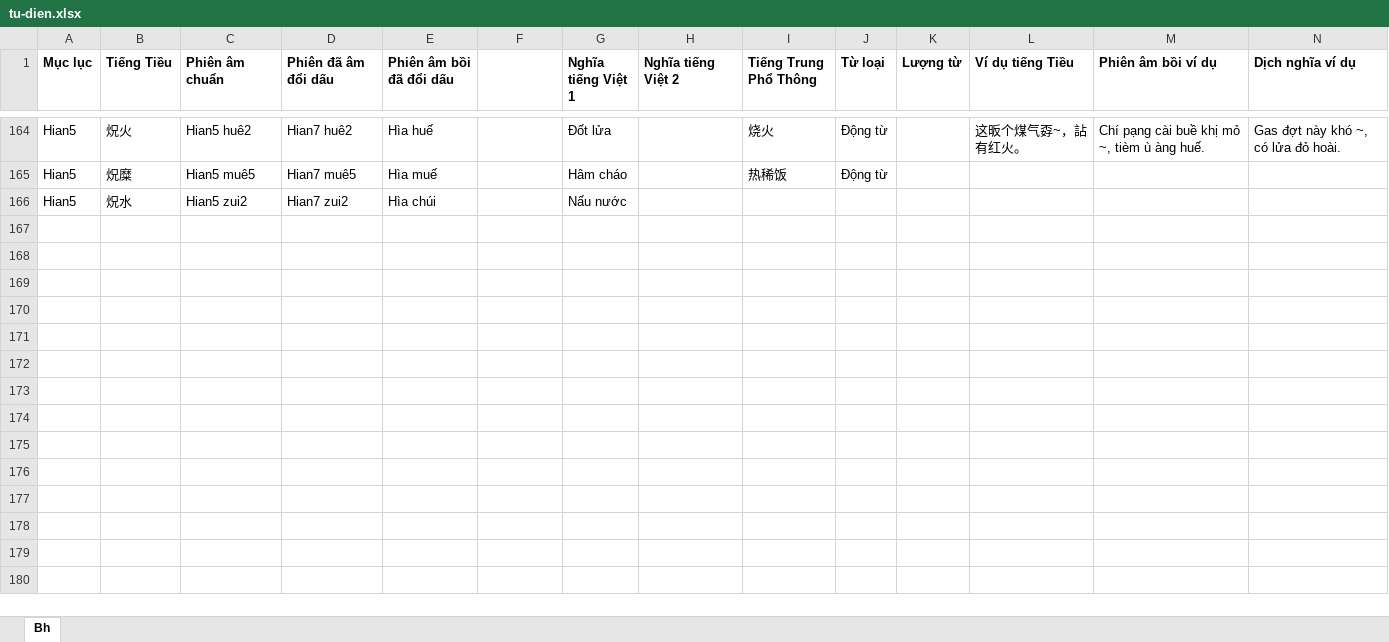
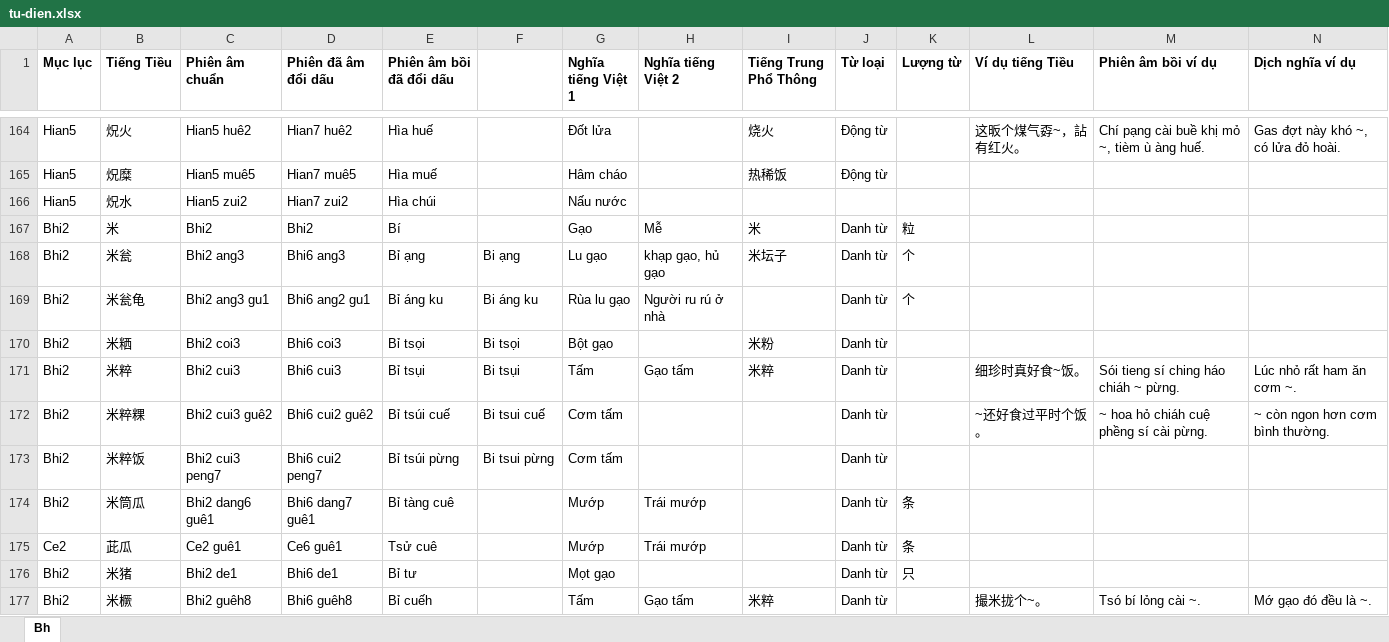
Before and after one commit to hvthinh2512-art/tu-dien-tieu, an Excel workbook: tu-dien.xlsx, sheet Bh, drawn as a sheet; only a part is shown, gaps mark what is left out; values as stored, in another font and other column widths than the file's, no borders; rows hold the shown columns only; the diff covers the shown part only; the diff names each change by its address in the sheet, - before the commit and + after, or states it on an @@ line.

Commit message:
Xong âm bhi

```diff
--- a/tu-dien.xlsx (sheet Bh)
+++ b/tu-dien.xlsx (sheet Bh)
+row 167: Bhi2 | 米 | Bhi2 | Bhi2 | Bí |  | Gạo | Mễ | 米 | Danh từ | 粒
+row 168: Bhi2 | 米瓮 | Bhi2 ang3 | Bhi6 ang3 | Bỉ ạng | Bi ạng | Lu gạo | khạp gạo, hủ gạo | 米坛子 | Danh từ | 个
+row 169: Bhi2 | 米瓮龟 | Bhi2 ang3 gu1 | Bhi6 ang2 gu1 | Bỉ áng ku | Bi áng ku | Rùa lu gạo | Người ru rú ở nhà |  | Danh từ | 个
+row 170: Bhi2 | 米粞 | Bhi2 coi3 | Bhi6 coi3 | Bỉ tsọi | Bi tsọi | Bột gạo |  | 米粉 | Danh từ
+row 171: Bhi2 | 米粹 | Bhi2 cui3 | Bhi6 cui3 | Bỉ tsụi | Bi tsụi | Tấm | Gạo tấm | 米粹 | Danh từ |  | 细珍时真好食~饭。 | Sói tieng sí ching háo chiáh ~ pừng. | Lúc nhỏ rất ham ăn cơm ~.
+row 172: Bhi2 | 米粹粿 | Bhi2 cui3 guê2 | Bhi6 cui2 guê2 | Bỉ tsúi cuế | Bi tsui cuế | Cơm tấm |  |  | Danh từ |  | ~还好食过平时个饭。 | ~ hoa hỏ chiáh cuệ phềng sí cài pừng. | ~ còn ngon hơn cơm bình thường.
+row 173: Bhi2 | 米粹饭 | Bhi2 cui3 peng7 | Bhi6 cui2 peng7 | Bỉ tsúi pừng | Bi tsui pừng | Cơm tấm |  |  | Danh từ
+row 174: Bhi2 | 米筒瓜 | Bhi2 dang6 guê1 | Bhi6 dang7 guê1 | Bỉ tàng cuê |  | Mướp | Trái mướp |  | Danh từ | 条
+row 175: Ce2 | 茈瓜 | Ce2 guê1 | Ce6 guê1 | Tsử cuê |  | Mướp | Trái mướp |  | Danh từ | 条
+row 176: Bhi2 | 米猪 | Bhi2 de1 | Bhi6 de1 | Bỉ tư |  | Mọt gạo |  |  | Danh từ | 只
+row 177: Bhi2 | 米橛 | Bhi2 guêh8 | Bhi6 guêh8 | Bỉ cuếh |  | Tấm | Gạo tấm | 米粹 | Danh từ |  | 撮米拢个~。 | Tsó bí lỏng cài ~. | Mớ gạo đó đều là ~.
```
Also changed, not shown: 10 added rows and 5 edited cells elsewhere in this sheet.
